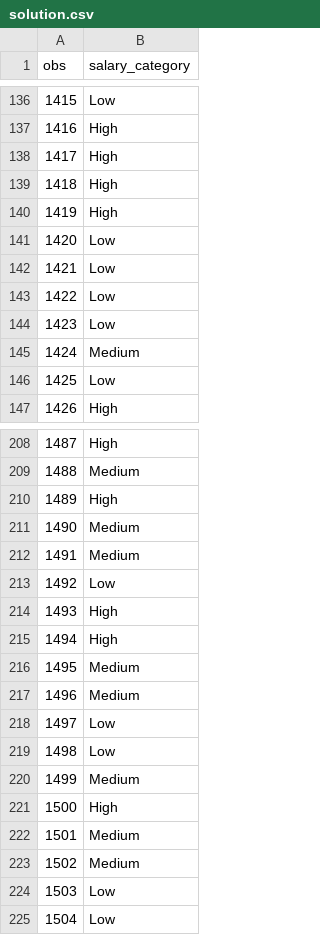
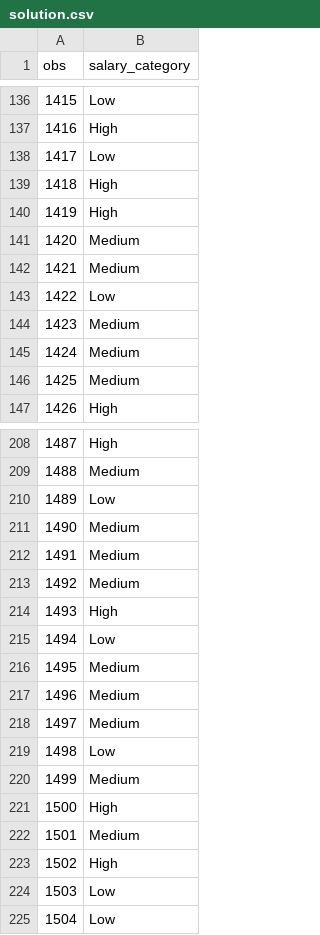
Before and after one commit to romanmicuda/predict-engineering-salaries, a CSV file: code/solution.csv, drawn as a sheet; only a part is shown, gaps mark what is left out; the diff covers the shown part only.

```diff
--- a/code/solution.csv
+++ b/code/solution.csv
@@ -137,11 +137,11 @@ obs,salary_category
 1416,High
-1417,High
+1417,Low
 1418,High
 1419,High
-1420,Low
-1421,Low
+1420,Medium
+1421,Medium
 1422,Low
-1423,Low
+1423,Medium
 1424,Medium
-1425,Low
+1425,Medium
 1426,High
@@ -209,11 +209,11 @@ obs,salary_category
 1488,Medium
-1489,High
+1489,Low
 1490,Medium
 1491,Medium
-1492,Low
+1492,Medium
 1493,High
-1494,High
+1494,Low
 1495,Medium
 1496,Medium
-1497,Low
+1497,Medium
 1498,Low
@@ -222,3 +222,3 @@ obs,salary_category
 1501,Medium
-1502,Medium
+1502,High
 1503,Low
```
Also changed, not shown: 138 edited cells elsewhere in this file, 1 other file.
